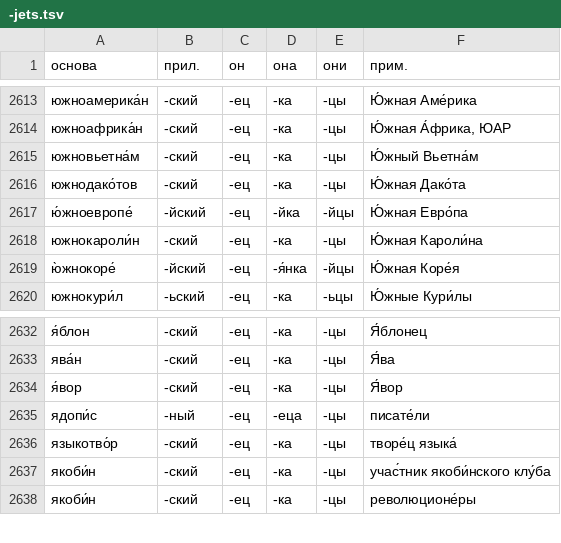
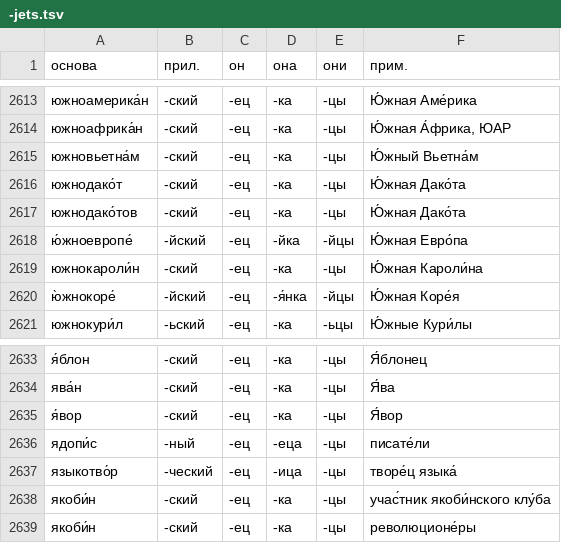
Before and after one commit to bzaar/demonyms, a TSV file: -jets.tsv, drawn as a sheet; only a part is shown, gaps mark what is left out.

Commit message:
Update -jets.tsv

```diff
--- a/-jets.tsv
+++ b/-jets.tsv
@@ -2615,2 +2615,3 @@
 южновьетна́м	-ский	-ец	-ка	-цы	Ю́жный Вьетна́м
+южнодако́т	-ский	-ец	-ка	-цы	Ю́жная Дако́та
 южнодако́тов	-ский	-ец	-ка	-цы	Ю́жная Дако́та
@@ -2635,3 +2636,3 @@
 ядопи́с	-ный	-ец	-еца	-цы	писате́ли
-языкотво́р	-ский	-ец	-ка	-цы	творе́ц языка́
+языкотво́р	-ческий	-ец	-ица	-цы	творе́ц языка́
 якоби́н	-ский	-ец	-ка	-цы	учас́тник якоби́нского клу́ба
```
